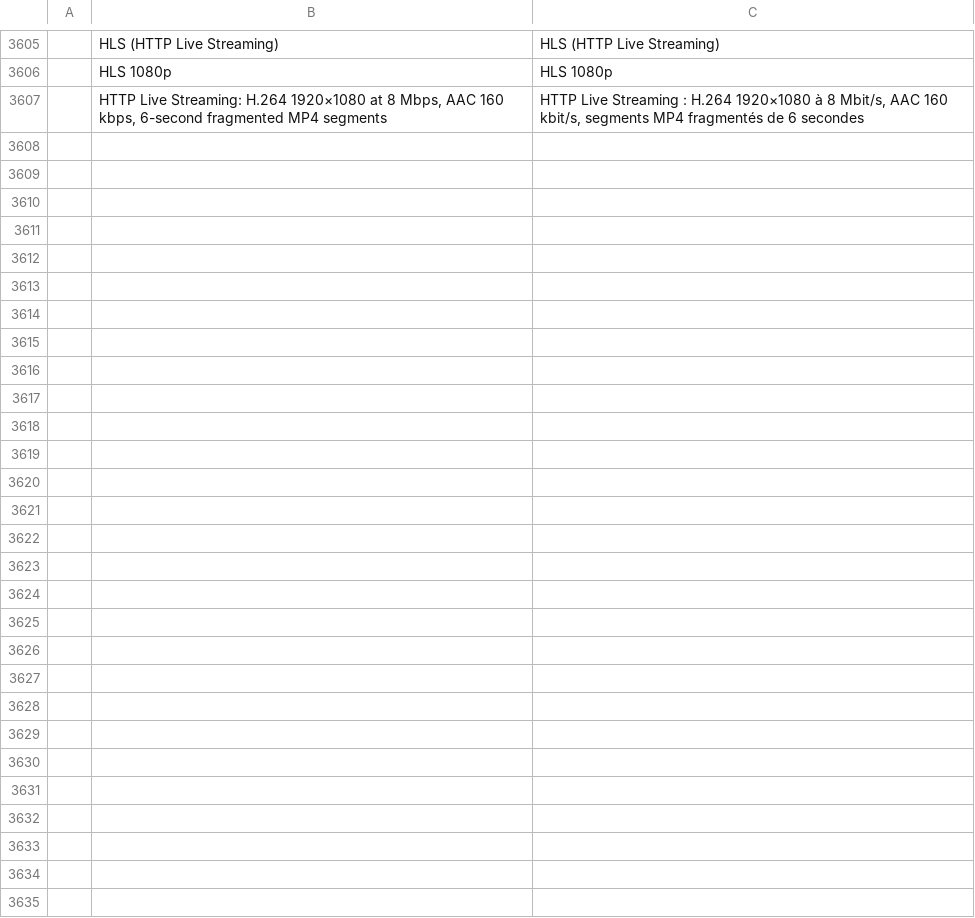
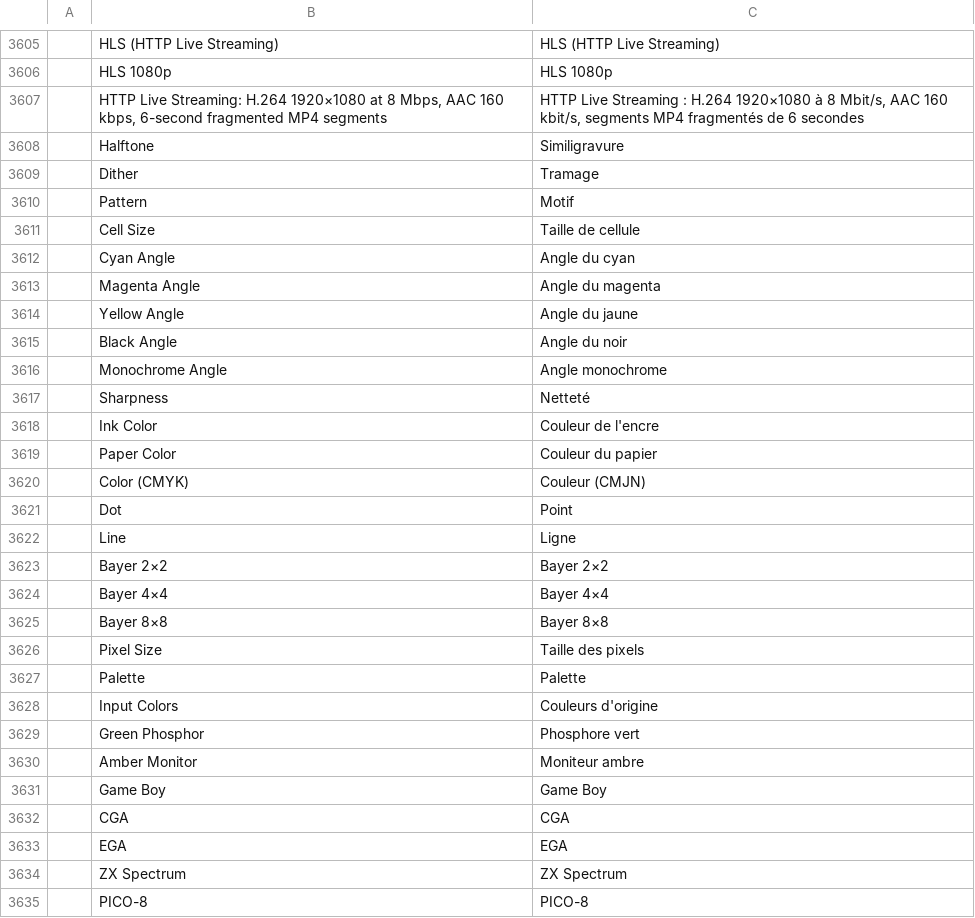
Before and after one commit to ubuntuokos/CinemaFundArchitecture4, a TSV file: crates/ui-egui/src/i18n/fr.tsv, drawn as a sheet; only a part is shown, gaps mark what is left out.

```diff
--- a/crates/ui-egui/src/i18n/fr.tsv
+++ b/crates/ui-egui/src/i18n/fr.tsv
@@ -3607 +3607,29 @@
 	HTTP Live Streaming: H.264 1920×1080 at 8 Mbps, AAC 160 kbps, 6-second fragmented MP4 segments	HTTP Live Streaming : H.264 1920×1080 à 8 Mbit/s, AAC 160 kbit/s, segments MP4 fragmentés de 6 secondes
+	Halftone	Similigravure
+	Dither	Tramage
+	Pattern	Motif
+	Cell Size	Taille de cellule
+	Cyan Angle	Angle du cyan
+	Magenta Angle	Angle du magenta
+	Yellow Angle	Angle du jaune
+	Black Angle	Angle du noir
+	Monochrome Angle	Angle monochrome
+	Sharpness	Netteté
+	Ink Color	Couleur de l'encre
+	Paper Color	Couleur du papier
+	Color (CMYK)	Couleur (CMJN)
+	Dot	Point
+	Line	Ligne
+	Bayer 2×2	Bayer 2×2
+	Bayer 4×4	Bayer 4×4
+	Bayer 8×8	Bayer 8×8
+	Pixel Size	Taille des pixels
+	Palette	Palette
+	Input Colors	Couleurs d'origine
+	Green Phosphor	Phosphore vert
+	Amber Monitor	Moniteur ambre
+	Game Boy	Game Boy
+	CGA	CGA
+	EGA	EGA
+	ZX Spectrum	ZX Spectrum
+	PICO-8	PICO-8
```
Also changed, not shown: crates/ui-egui/src/i18n/es.tsv, crates/ui-egui/src/i18n/it.tsv, 13 other files.
